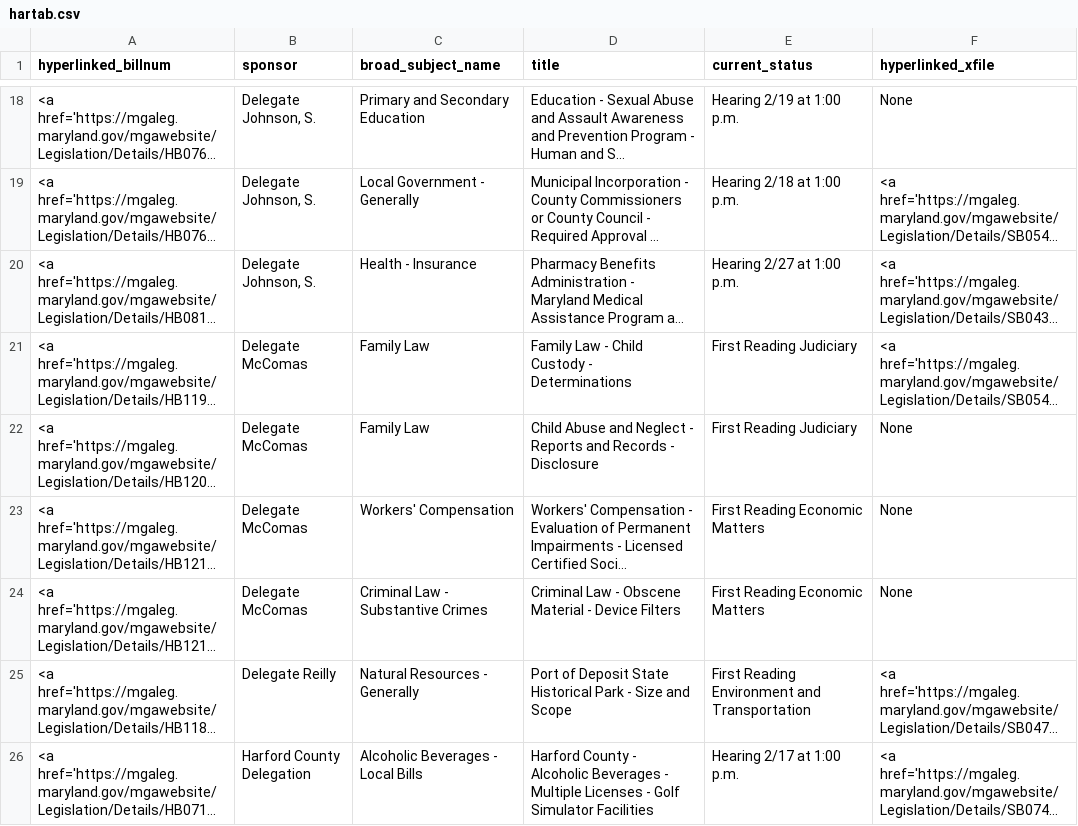
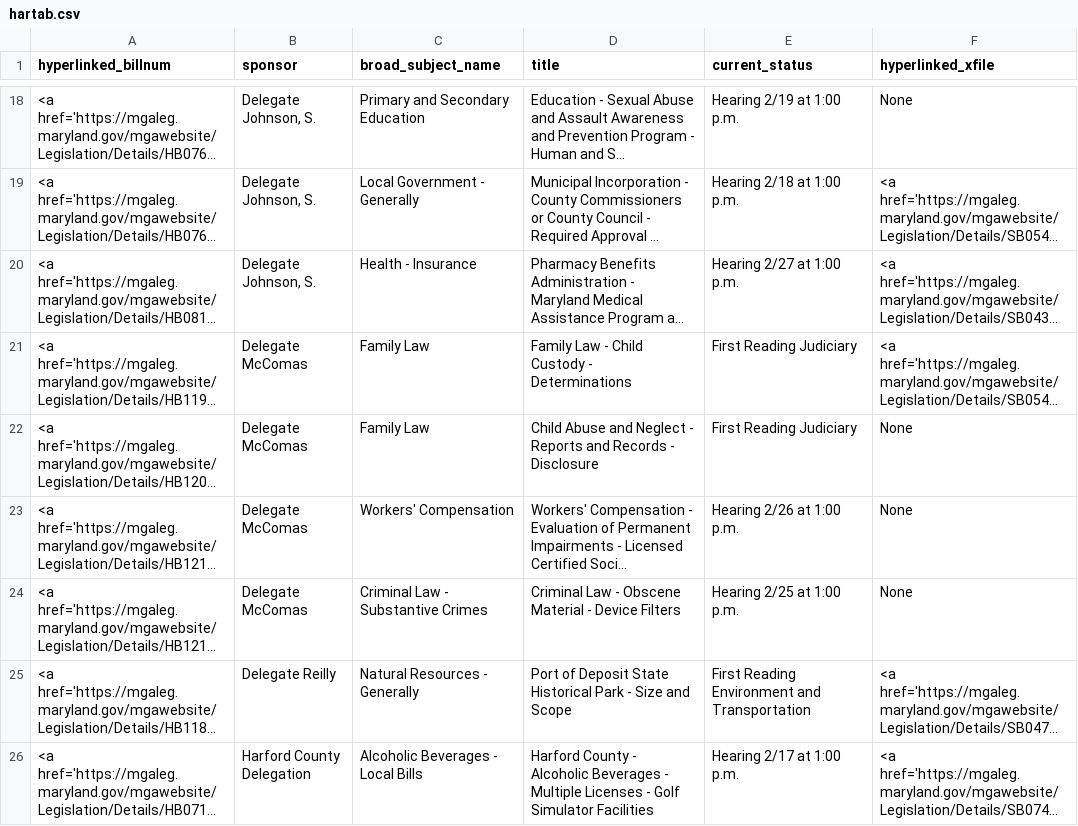
Before and after one commit to Baltimore-Sun/md-ga-bill-tracker, a CSV file: hartab.csv, drawn as a sheet; only a part is shown, gaps mark what is left out; long unchanged cells end in …; the diff names each change by its address in the sheet, - before the commit and + after, or states it on an @@ line.

```diff
--- a/hartab.csv
+++ b/hartab.csv
-E23 (current_status): First Reading Economic Matters
+E23 (current_status): Hearing 2/26 at 1:00 p.m.
-E24 (current_status): First Reading Economic Matters
+E24 (current_status): Hearing 2/25 at 1:00 p.m.
```
